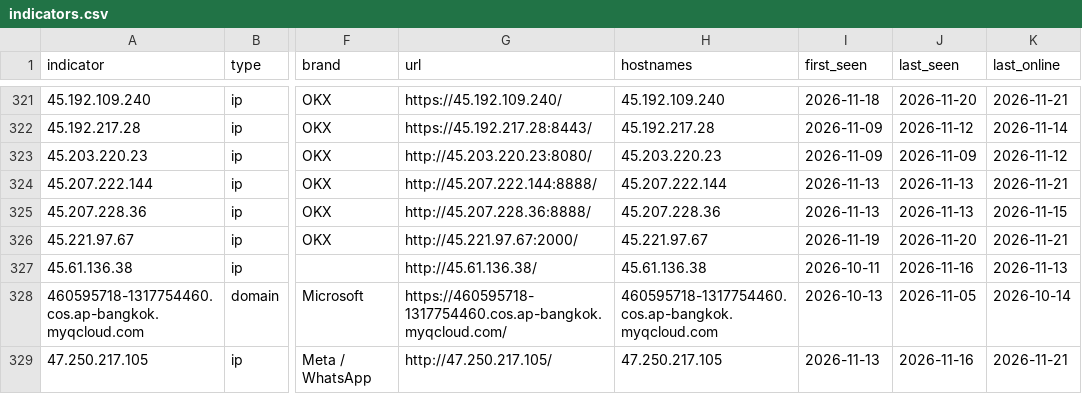
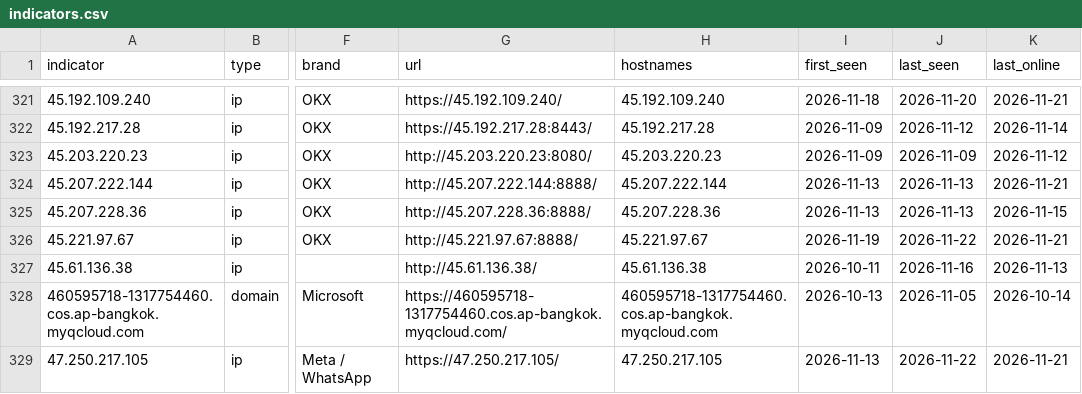
Before and after one commit to newtonpaul-hunting/Phish_Sight_IOCs, a CSV file: kit-backends/indicators.csv, drawn as a sheet; only a part is shown, gaps mark what is left out; the diff covers the shown part only; the diff names each change by its address in the sheet, - before the commit and + after, or states it on an @@ line.

Commit message:
Update IOCs (11,850 indicators, 236 payloads)

```diff
--- a/kit-backends/indicators.csv
+++ b/kit-backends/indicators.csv
-G326 (url): http://45.221.97.67:2000/
+G326 (url): http://45.221.97.67:8888/
-J326 (last_seen): 2026-11-20
+J326 (last_seen): 2026-11-22
-G329 (url): http://47.250.217.105/
+G329 (url): https://47.250.217.105/
-J329 (last_seen): 2026-11-16
+J329 (last_seen): 2026-11-22
```
Also changed, not shown: 45 edited cells elsewhere in this file, credential-phishing/indicators.csv, device-code-phishing/indicators.csv, 22 other files.
